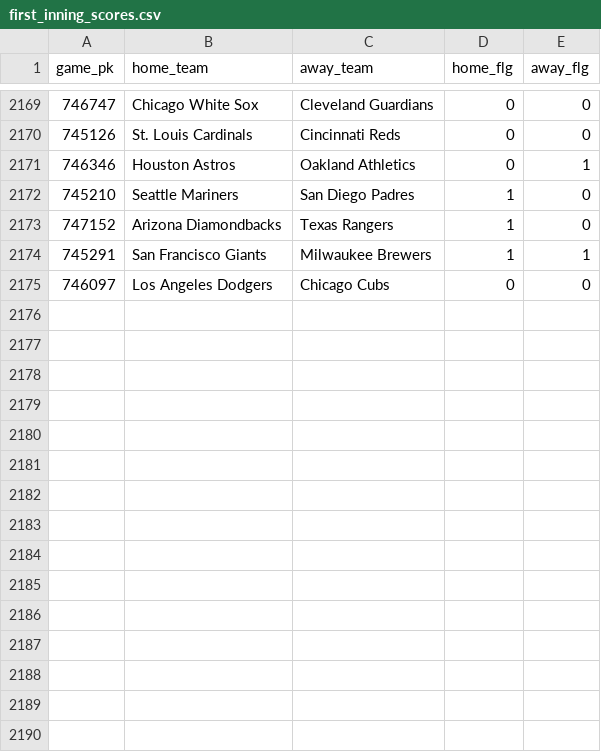
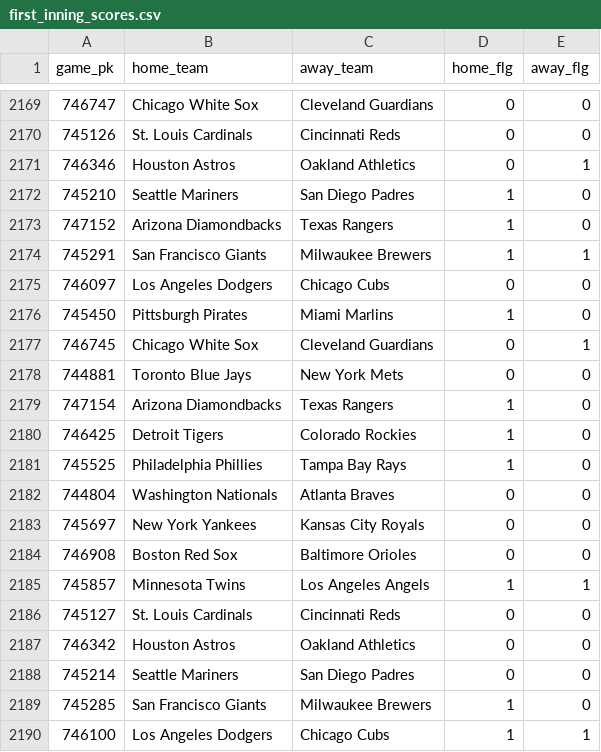
Before and after one commit to chadallison/mlb24, a CSV file: data/first_inning_scores.csv, drawn as a sheet; only a part is shown, gaps mark what is left out.

```diff
--- a/data/first_inning_scores.csv
+++ b/data/first_inning_scores.csv
@@ -2175 +2175,16 @@ game_pk,home_team,away_team,home_flg,away_flg
 746097,Los Angeles Dodgers,Chicago Cubs,0,0
+745450,Pittsburgh Pirates,Miami Marlins,1,0
+746745,Chicago White Sox,Cleveland Guardians,0,1
+744881,Toronto Blue Jays,New York Mets,0,0
+747154,Arizona Diamondbacks,Texas Rangers,1,0
+746425,Detroit Tigers,Colorado Rockies,1,0
+745525,Philadelphia Phillies,Tampa Bay Rays,1,0
+744804,Washington Nationals,Atlanta Braves,0,0
+745697,New York Yankees,Kansas City Royals,0,0
+746908,Boston Red Sox,Baltimore Orioles,0,0
+745857,Minnesota Twins,Los Angeles Angels,1,1
+745127,St. Louis Cardinals,Cincinnati Reds,0,0
+746342,Houston Astros,Oakland Athletics,0,0
+745214,Seattle Mariners,San Diego Padres,0,0
+745285,San Francisco Giants,Milwaukee Brewers,1,0
+746100,Los Angeles Dodgers,Chicago Cubs,1,1
```
Also changed, not shown: data/end_games.csv, data/first_scorers.csv, 26 other files.
